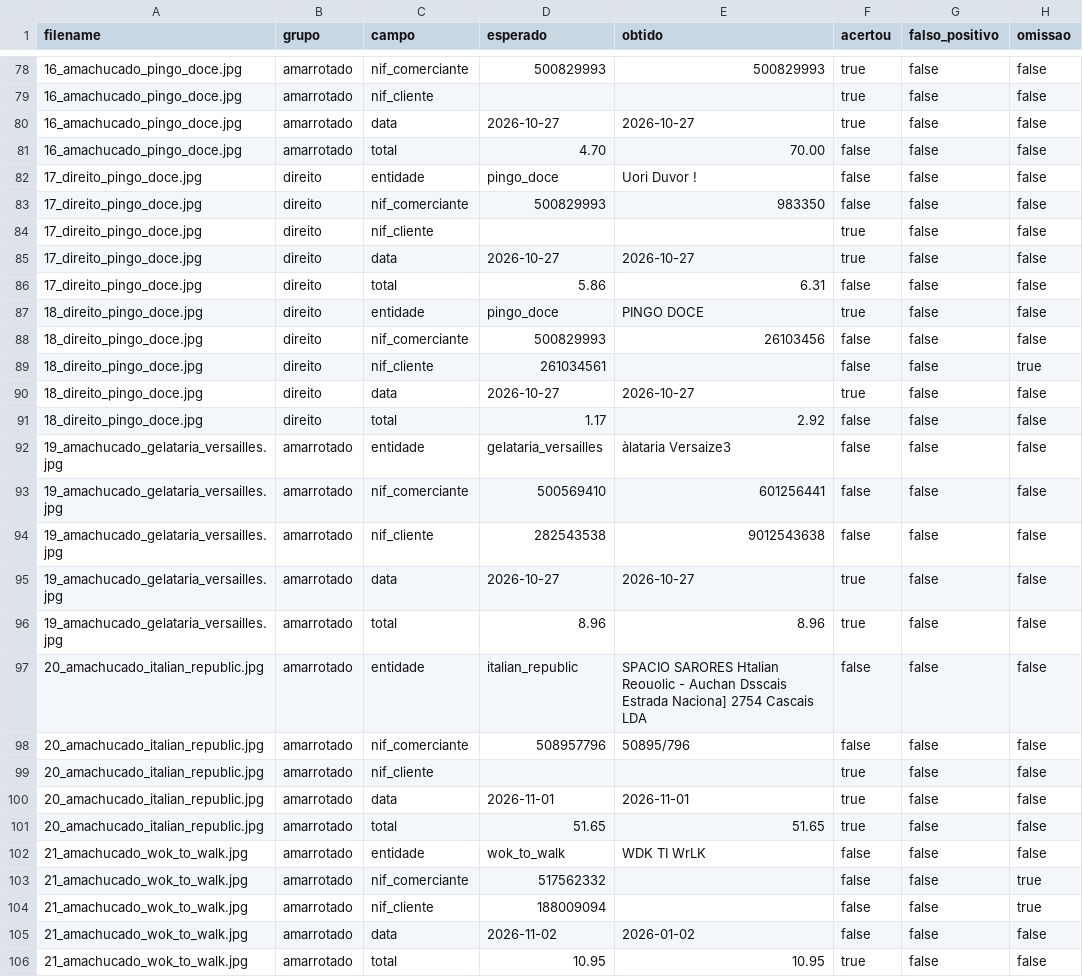
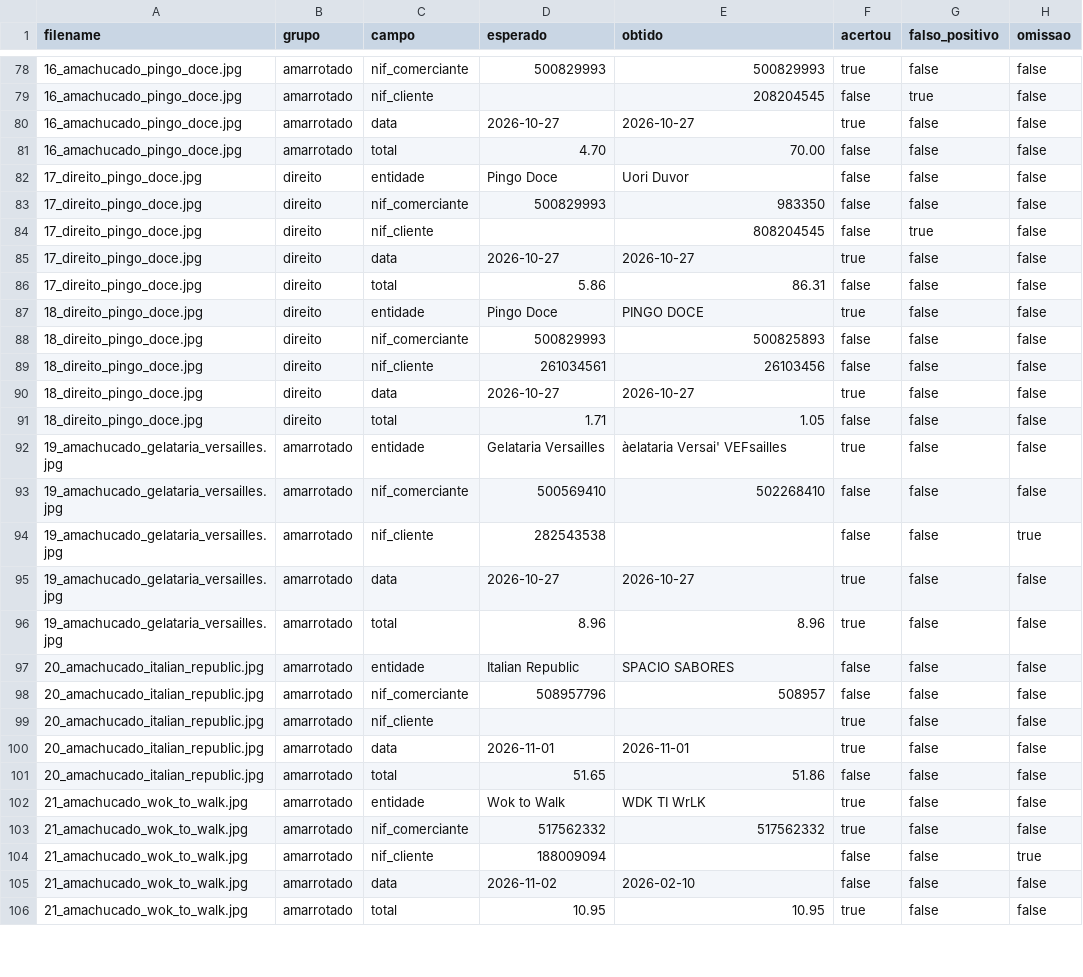
Before and after one commit to iseg-pg-ai/CVGAI-6ed-group-4, a CSV file: results/metrics.csv, drawn as a sheet; only a part is shown, gaps mark what is left out; the diff covers the shown part only.

```diff
--- a/results/metrics.csv
+++ b/results/metrics.csv
@@ -78,29 +78,29 @@
 16_amachucado_pingo_doce.jpg,amarrotado,nif_comerciante,500829993,500829993,true,false,false
-16_amachucado_pingo_doce.jpg,amarrotado,nif_cliente,,,true,false,false
+16_amachucado_pingo_doce.jpg,amarrotado,nif_cliente,,208204545,false,true,false
 16_amachucado_pingo_doce.jpg,amarrotado,data,2026-10-27,2026-10-27,true,false,false
 16_amachucado_pingo_doce.jpg,amarrotado,total,4.70,70.00,false,false,false
-17_direito_pingo_doce.jpg,direito,entidade,pingo_doce,Uori Duvor !,false,false,false
+17_direito_pingo_doce.jpg,direito,entidade,Pingo Doce,Uori Duvor,false,false,false
 17_direito_pingo_doce.jpg,direito,nif_comerciante,500829993,983350,false,false,false
-17_direito_pingo_doce.jpg,direito,nif_cliente,,,true,false,false
+17_direito_pingo_doce.jpg,direito,nif_cliente,,808204545,false,true,false
 17_direito_pingo_doce.jpg,direito,data,2026-10-27,2026-10-27,true,false,false
-17_direito_pingo_doce.jpg,direito,total,5.86,6.31,false,false,false
-18_direito_pingo_doce.jpg,direito,entidade,pingo_doce,PINGO DOCE,true,false,false
-18_direito_pingo_doce.jpg,direito,nif_comerciante,500829993,26103456,false,false,false
-18_direito_pingo_doce.jpg,direito,nif_cliente,261034561,,false,false,true
+17_direito_pingo_doce.jpg,direito,total,5.86,86.31,false,false,false
+18_direito_pingo_doce.jpg,direito,entidade,Pingo Doce,PINGO DOCE,true,false,false
+18_direito_pingo_doce.jpg,direito,nif_comerciante,500829993,500825893,false,false,false
+18_direito_pingo_doce.jpg,direito,nif_cliente,261034561,26103456,false,false,false
 18_direito_pingo_doce.jpg,direito,data,2026-10-27,2026-10-27,true,false,false
-18_direito_pingo_doce.jpg,direito,total,1.17,2.92,false,false,false
-19_amachucado_gelataria_versailles.jpg,amarrotado,entidade,gelataria_versailles,àlataria Versaize3,false,false,false
-19_amachucado_gelataria_versailles.jpg,amarrotado,nif_comerciante,500569410,601256441,false,false,false
-19_amachucado_gelataria_versailles.jpg,amarrotado,nif_cliente,282543538,9012543638,false,false,false
+18_direito_pingo_doce.jpg,direito,total,1.71,1.05,false,false,false
+19_amachucado_gelataria_versailles.jpg,amarrotado,entidade,Gelataria Versailles,àelataria Versai' VEFsailles,true,false,false
+19_amachucado_gelataria_versailles.jpg,amarrotado,nif_comerciante,500569410,502268410,false,false,false
+19_amachucado_gelataria_versailles.jpg,amarrotado,nif_cliente,282543538,,false,false,true
 19_amachucado_gelataria_versailles.jpg,amarrotado,data,2026-10-27,2026-10-27,true,false,false
 19_amachucado_gelataria_versailles.jpg,amarrotado,total,8.96,8.96,true,false,false
-20_amachucado_italian_republic.jpg,amarrotado,entidade,italian_republic,SPACIO SARORES Htalian Reouolic - Auchan Dsscais Estrada Naciona] 2754 Cascais LDA,false,false,false
-20_amachucado_italian_republic.jpg,amarrotado,nif_comerciante,508957796,50895/796,false,false,false
+20_amachucado_italian_republic.jpg,amarrotado,entidade,Italian Republic,SPACIO SABORES,false,false,false
+20_amachucado_italian_republic.jpg,amarrotado,nif_comerciante,508957796,508957,false,false,false
 20_amachucado_italian_republic.jpg,amarrotado,nif_cliente,,,true,false,false
 20_amachucado_italian_republic.jpg,amarrotado,data,2026-11-01,2026-11-01,true,false,false
-20_amachucado_italian_republic.jpg,amarrotado,total,51.65,51.65,true,false,false
-21_amachucado_wok_to_walk.jpg,amarrotado,entidade,wok_to_walk,WDK TI WrLK,false,false,false
-21_amachucado_wok_to_walk.jpg,amarrotado,nif_comerciante,517562332,,false,false,true
+20_amachucado_italian_republic.jpg,amarrotado,total,51.65,51.86,false,false,false
+21_amachucado_wok_to_walk.jpg,amarrotado,entidade,Wok to Walk,WDK TI WrLK,true,false,false
+21_amachucado_wok_to_walk.jpg,amarrotado,nif_comerciante,517562332,517562332,true,false,false
 21_amachucado_wok_to_walk.jpg,amarrotado,nif_cliente,188009094,,false,false,true
-21_amachucado_wok_to_walk.jpg,amarrotado,data,2026-11-02,2026-01-02,false,false,false
+21_amachucado_wok_to_walk.jpg,amarrotado,data,2026-11-02,2026-02-10,false,false,false
 21_amachucado_wok_to_walk.jpg,amarrotado,total,10.95,10.95,true,false,false
```
Also changed, not shown: 144 edited cells elsewhere in this file, data/ground_truth.csv, 7 other files.
